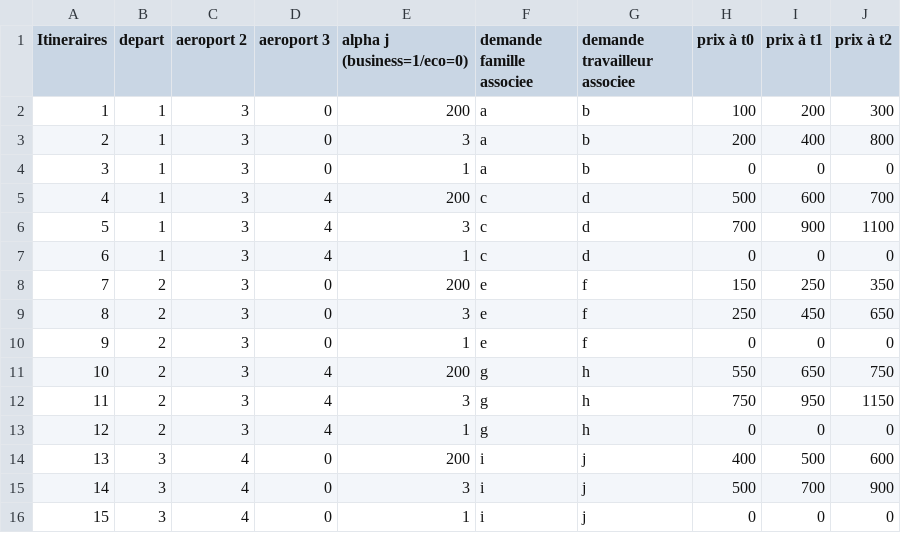
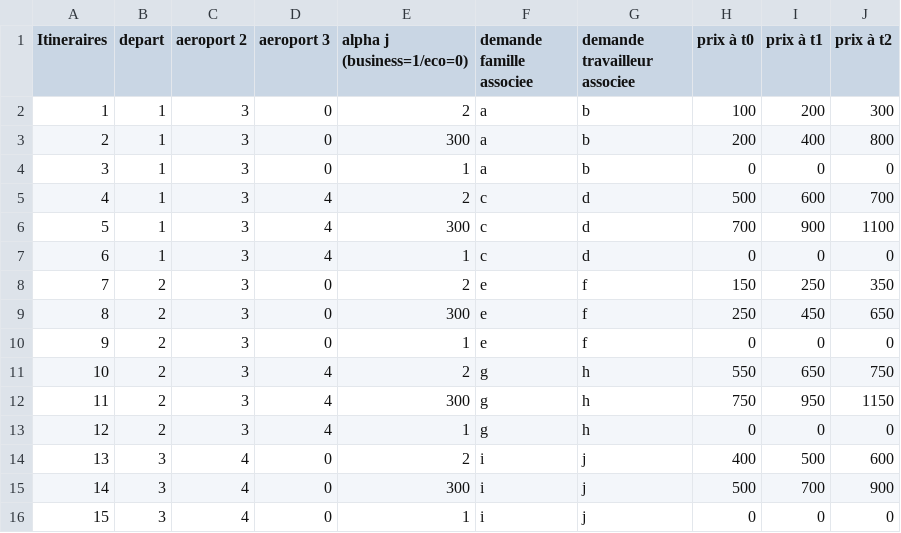
Before and after one commit to JulienKhlt/ProjetDepartement, a CSV file: Itineraire_escales_prix_temps.csv, drawn as a sheet.

```diff
--- a/Itineraire_escales_prix_temps.csv
+++ b/Itineraire_escales_prix_temps.csv
@@ -1,16 +1,16 @@
 Itineraires;depart;aeroport 2;aeroport 3;alpha j (business=1/eco=0);demande famille associee;demande travailleur associee;prix à t0;prix à t1;prix à t2
-1;1;3;0;200;a;b;100;200;300
-2;1;3;0;3;a;b;200;400;800
+1;1;3;0;2;a;b;100;200;300
+2;1;3;0;300;a;b;200;400;800
 3;1;3;0;1;a;b;0;0;0
-4;1;3;4;200;c;d;500;600;700
-5;1;3;4;3;c;d;700;900;1100
+4;1;3;4;2;c;d;500;600;700
+5;1;3;4;300;c;d;700;900;1100
 6;1;3;4;1;c;d;0;0;0
-7;2;3;0;200;e;f;150;250;350
-8;2;3;0;3;e;f;250;450;650
+7;2;3;0;2;e;f;150;250;350
+8;2;3;0;300;e;f;250;450;650
 9;2;3;0;1;e;f;0;0;0
-10;2;3;4;200;g;h;550;650;750
-11;2;3;4;3;g;h;750;950;1150
+10;2;3;4;2;g;h;550;650;750
+11;2;3;4;300;g;h;750;950;1150
 12;2;3;4;1;g;h;0;0;0
-13;3;4;0;200;i;j;400;500;600
-14;3;4;0;3;i;j;500;700;900
+13;3;4;0;2;i;j;400;500;600
+14;3;4;0;300;i;j;500;700;900
 15;3;4;0;1;i;j;0;0;0
```
